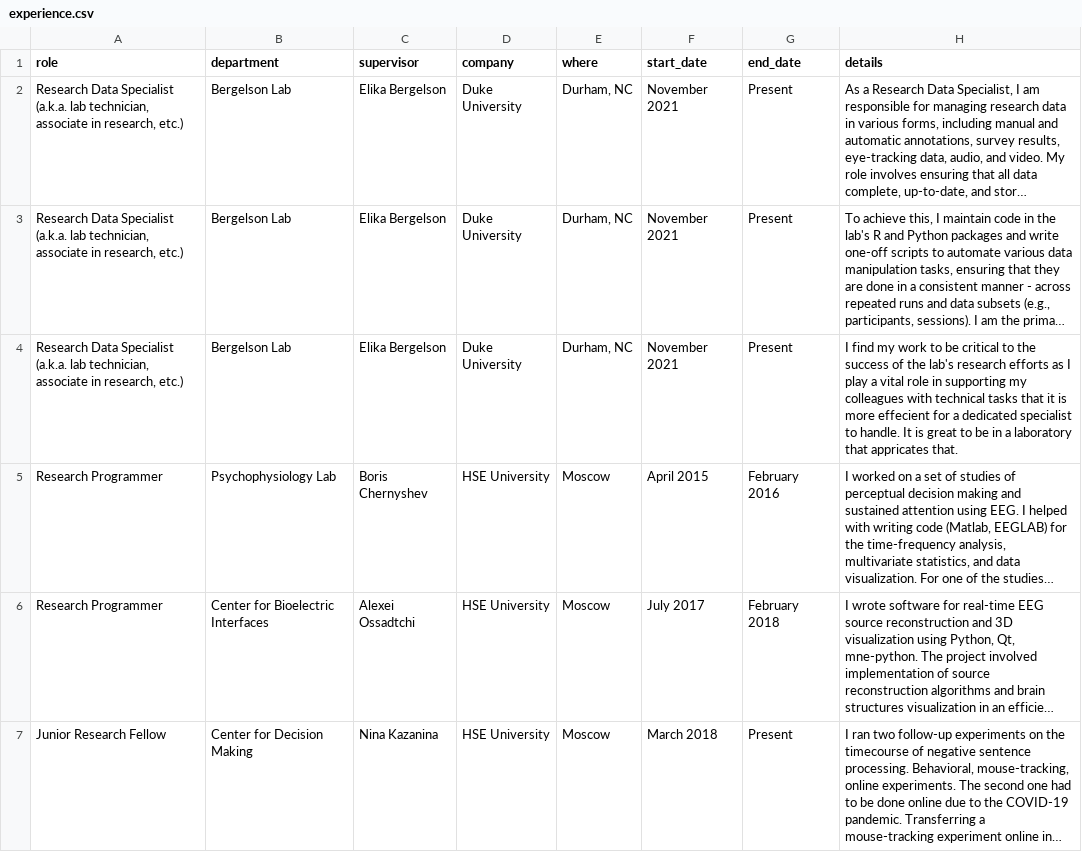
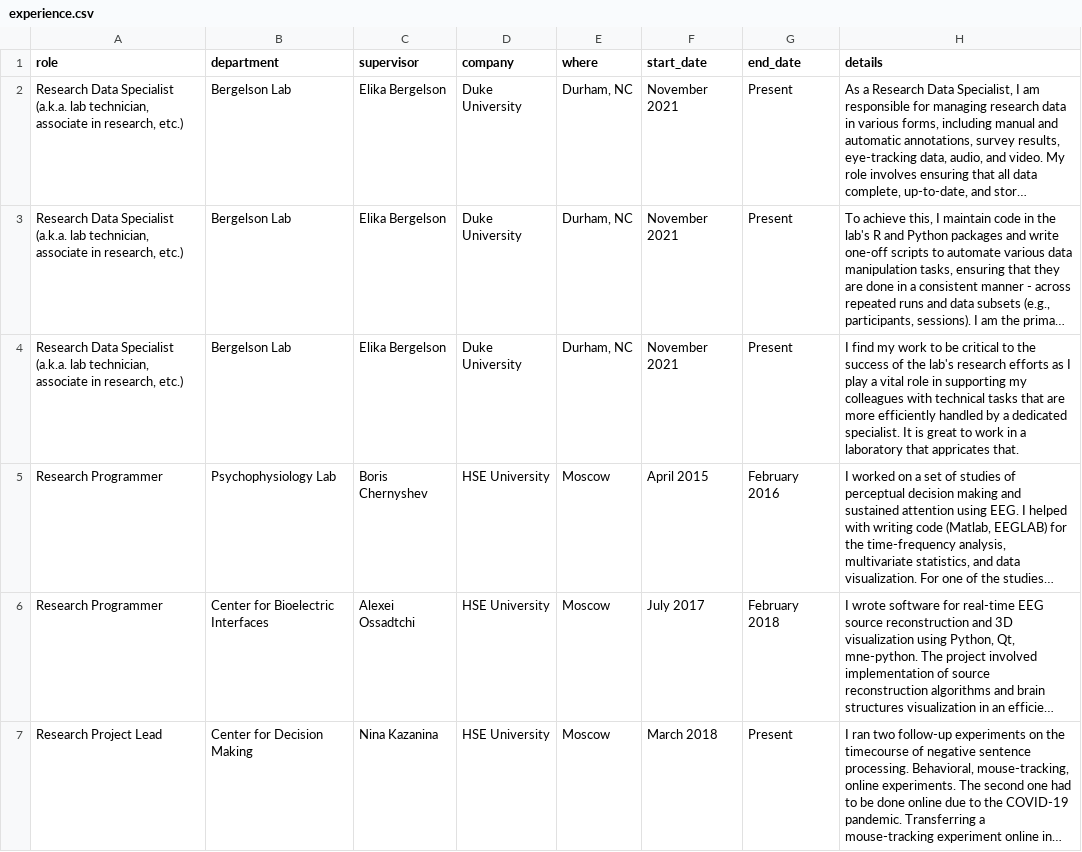
Before and after one commit to kalenkovich/cv, a CSV file: data/experience.csv, drawn as a sheet; only a part is shown; long unchanged cells end in …; the diff covers the shown part only; the diff names each change by its address in the sheet, - before the commit and + after, or states it on an @@ line.

Commit message:
update roles and wording

```diff
--- a/data/experience.csv
+++ b/data/experience.csv
-H4 (details): …tasks that it is more effecient for a dedicated specialist to handle. It is great to be in a…
+H4 (details): …tasks that are more efficiently handled by a dedicated specialist. It is great to work in a…
-A7 (role): Junior Research Fellow
+A7 (role): Research Project Lead
```
Also changed, not shown: 1 added row and 4 edited cells elsewhere in this file.
